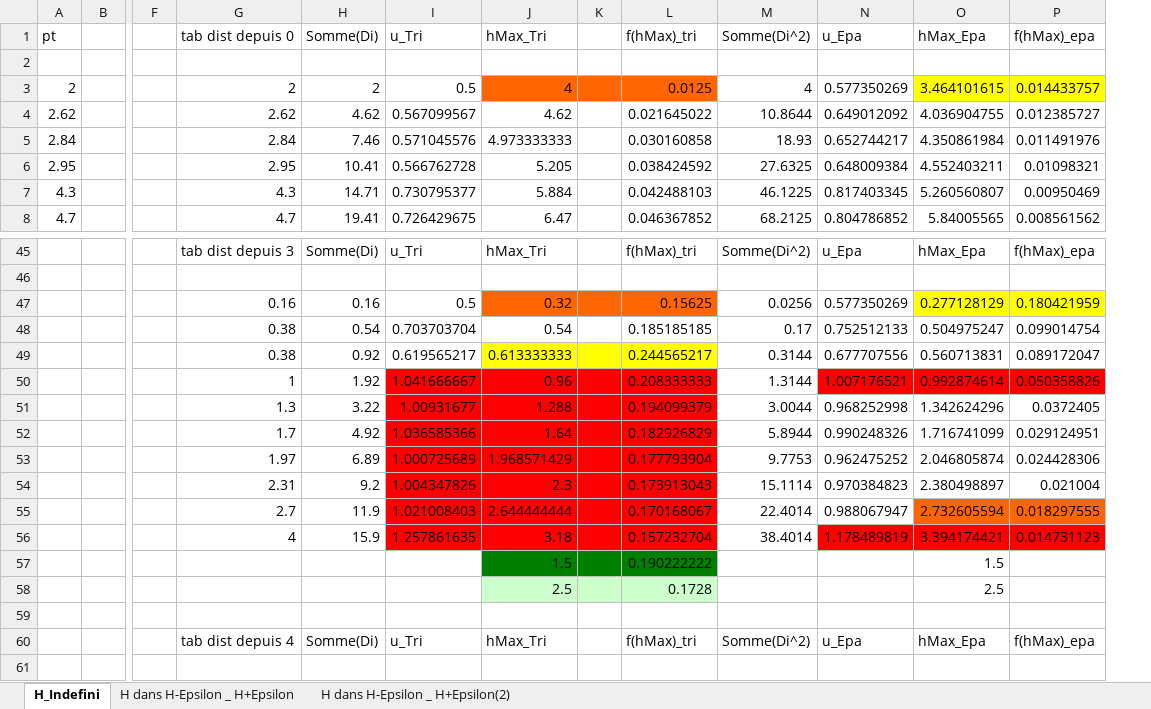
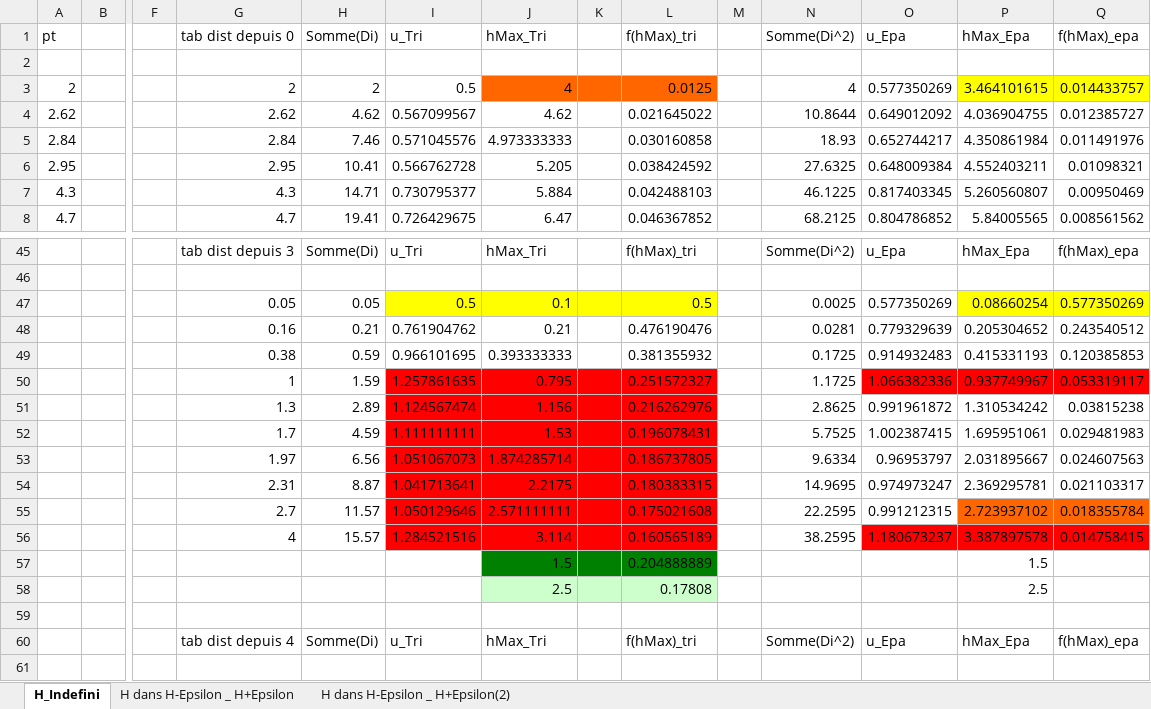
Before and after one commit to g-dendiev/Density-estimation-with-imprecise-kernels-application-to-classification., an Excel workbook: classes/Kernels/excel_test_unitaires_kernel.xlsx, sheet H_Indefini, drawn as a sheet; only a part is shown, gaps mark what is left out; values as stored, in another font and other column widths than the file's, no borders; conditional formats not drawn; removed rows and columns are numbered as before the commit, all else as after; rows hold the shown columns only; the diff names each change by its address in the sheet, - before the commit and + after, or states it on an @@ line.

Commit message:
Maj du context avec update domain afin d'avoir le même linspace à chaque fois !

```diff
--- a/classes/Kernels/excel_test_unitaires_kernel.xlsx (sheet H_Indefini)
+++ b/classes/Kernels/excel_test_unitaires_kernel.xlsx (sheet H_Indefini)
+column M, empty
-row 47:  |  |  | 0.16 | 0.16 | 0.5 | 0.32 |  | 0.15625 | 0.0256 | 0.577350269 | 0.277128129 | 0.180421959
-row 48:  |  |  | 0.38 | 0.54 | 0.703703704 | 0.54 |  | 0.185185185 | 0.17 | 0.752512133 | 0.504975247 | 0.099014754
-row 49:  |  |  | 0.38 | 0.92 | 0.619565217 | 0.613333333 |  | 0.244565217 | 0.3144 | 0.677707556 | 0.560713831 | 0.089172047
-row 50:  |  |  | 1 | 1.92 | 1.041666667 | 0.96 |  | 0.208333333 | 1.3144 | 1.007176521 | 0.992874614 | 0.050358826
-row 51:  |  |  | 1.3 | 3.22 | 1.00931677 | 1.288 |  | 0.194099379 | 3.0044 | 0.968252998 | 1.342624296 | 0.0372405
-row 52:  |  |  | 1.7 | 4.92 | 1.036585366 | 1.64 |  | 0.182926829 | 5.8944 | 0.990248326 | 1.716741099 | 0.029124951
-row 53:  |  |  | 1.97 | 6.89 | 1.000725689 | 1.968571429 |  | 0.177793904 | 9.7753 | 0.962475252 | 2.046805874 | 0.024428306
-row 54:  |  |  | 2.31 | 9.2 | 1.004347826 | 2.3 |  | 0.173913043 | 15.1114 | 0.970384823 | 2.380498897 | 0.021004
-row 55:  |  |  | 2.7 | 11.9 | 1.021008403 | 2.644444444 |  | 0.170168067 | 22.4014 | 0.988067947 | 2.732605594 | 0.018297555
-row 56:  |  |  | 4 | 15.9 | 1.257861635 | 3.18 |  | 0.157232704 | 38.4014 | 1.178489819 | 3.394174421 | 0.014731123
+row 47:  |  |  | 0.05 | 0.05 | 0.5 | 0.1 |  | 0.5 |  | 0.0025 | 0.577350269 | 0.08660254 | 0.577350269
+row 48:  |  |  | 0.16 | 0.21 | 0.761904762 | 0.21 |  | 0.476190476 |  | 0.0281 | 0.779329639 | 0.205304652 | 0.243540512
+row 49:  |  |  | 0.38 | 0.59 | 0.966101695 | 0.393333333 |  | 0.381355932 |  | 0.1725 | 0.914932483 | 0.415331193 | 0.120385853
+row 50:  |  |  | 1 | 1.59 | 1.257861635 | 0.795 |  | 0.251572327 |  | 1.1725 | 1.066382336 | 0.937749967 | 0.053319117
+row 51:  |  |  | 1.3 | 2.89 | 1.124567474 | 1.156 |  | 0.216262976 |  | 2.8625 | 0.991961872 | 1.310534242 | 0.03815238
+row 52:  |  |  | 1.7 | 4.59 | 1.111111111 | 1.53 |  | 0.196078431 |  | 5.7525 | 1.002387415 | 1.695951061 | 0.029481983
+row 53:  |  |  | 1.97 | 6.56 | 1.051067073 | 1.874285714 |  | 0.186737805 |  | 9.6334 | 0.96953797 | 2.031895667 | 0.024607563
+row 54:  |  |  | 2.31 | 8.87 | 1.041713641 | 2.2175 |  | 0.180383315 |  | 14.9695 | 0.974973247 | 2.369295781 | 0.021103317
+row 55:  |  |  | 2.7 | 11.57 | 1.050129646 | 2.571111111 |  | 0.175021608 |  | 22.2595 | 0.991212315 | 2.723937102 | 0.018355784
+row 56:  |  |  | 4 | 15.57 | 1.284521516 | 3.114 |  | 0.160565189 |  | 38.2595 | 1.180673237 | 3.387897578 | 0.014758415
-L57 (f(hMax)_tri): 0.190222222
+L57 (f(hMax)_tri): 0.204888889
-L58 (f(hMax)_tri): 0.1728
+L58 (f(hMax)_tri): 0.17808
```
Also changed, not shown: formulas that keep their value, 2 other files.
